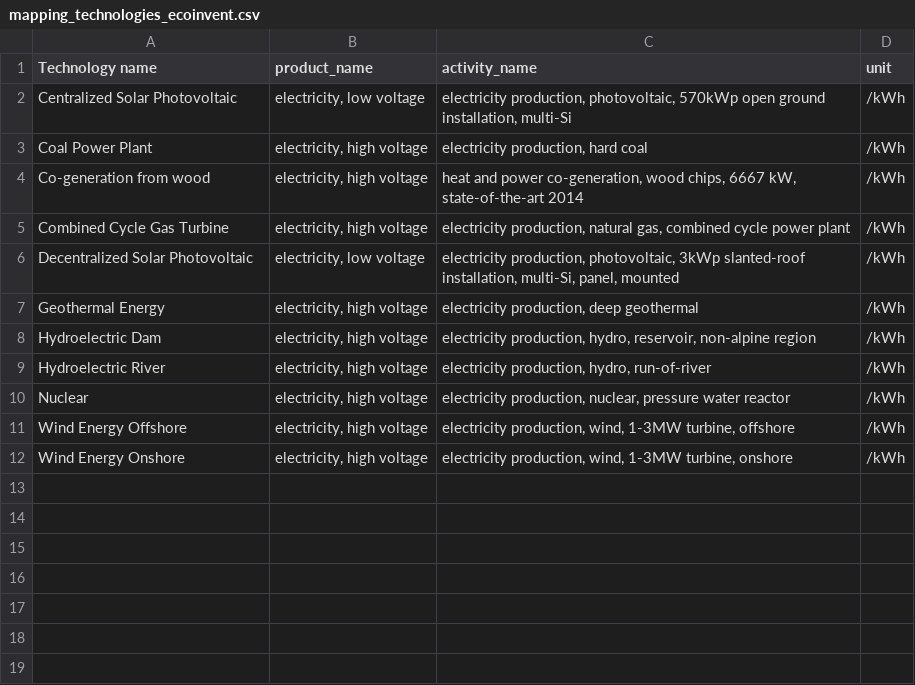
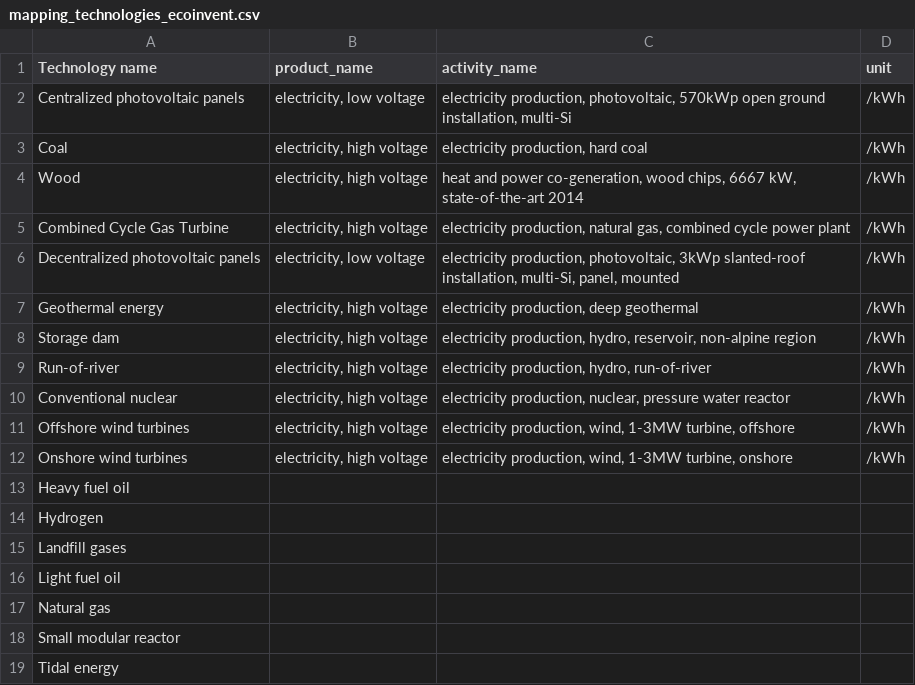
Before and after one commit to alexrob18/elec_lca, a CSV file: data/mappings/mapping_technologies_ecoinvent.csv, drawn as a sheet.

Commit message:
Update mapping file

```diff
--- a/data/mappings/mapping_technologies_ecoinvent.csv
+++ b/data/mappings/mapping_technologies_ecoinvent.csv
@@ -1,12 +1,19 @@
 Technology name,product_name,activity_name,unit
-Centralized Solar Photovoltaic,"electricity, low voltage","electricity production, photovoltaic, 570kWp open ground installation, multi-Si",/kWh
-Coal Power Plant,"electricity, high voltage","electricity production, hard coal",/kWh
-Co-generation from wood,"electricity, high voltage","heat and power co-generation, wood chips, 6667 kW, state-of-the-art 2014",/kWh
+Centralized photovoltaic panels,"electricity, low voltage","electricity production, photovoltaic, 570kWp open ground installation, multi-Si",/kWh
+Coal,"electricity, high voltage","electricity production, hard coal",/kWh
+Wood,"electricity, high voltage","heat and power co-generation, wood chips, 6667 kW, state-of-the-art 2014",/kWh
 Combined Cycle Gas Turbine,"electricity, high voltage","electricity production, natural gas, combined cycle power plant",/kWh
-Decentralized Solar Photovoltaic,"electricity, low voltage","electricity production, photovoltaic, 3kWp slanted-roof installation, multi-Si, panel, mounted",/kWh
-Geothermal Energy,"electricity, high voltage","electricity production, deep geothermal",/kWh
-Hydroelectric Dam,"electricity, high voltage","electricity production, hydro, reservoir, non-alpine region",/kWh
-Hydroelectric River,"electricity, high voltage","electricity production, hydro, run-of-river",/kWh
-Nuclear,"electricity, high voltage","electricity production, nuclear, pressure water reactor",/kWh
-Wind Energy Offshore,"electricity, high voltage","electricity production, wind, 1-3MW turbine, offshore",/kWh
-Wind Energy Onshore,"electricity, high voltage","electricity production, wind, 1-3MW turbine, onshore",/kWh
+Decentralized photovoltaic panels,"electricity, low voltage","electricity production, photovoltaic, 3kWp slanted-roof installation, multi-Si, panel, mounted",/kWh
+Geothermal energy,"electricity, high voltage","electricity production, deep geothermal",/kWh
+Storage dam,"electricity, high voltage","electricity production, hydro, reservoir, non-alpine region",/kWh
+Run-of-river,"electricity, high voltage","electricity production, hydro, run-of-river",/kWh
+Conventional nuclear,"electricity, high voltage","electricity production, nuclear, pressure water reactor",/kWh
+Offshore wind turbines,"electricity, high voltage","electricity production, wind, 1-3MW turbine, offshore",/kWh
+Onshore wind turbines,"electricity, high voltage","electricity production, wind, 1-3MW turbine, onshore",/kWh
+Heavy fuel oil
+Hydrogen
+Landfill gases
+Light fuel oil
+Natural gas
+Small modular reactor
+Tidal energy
```
